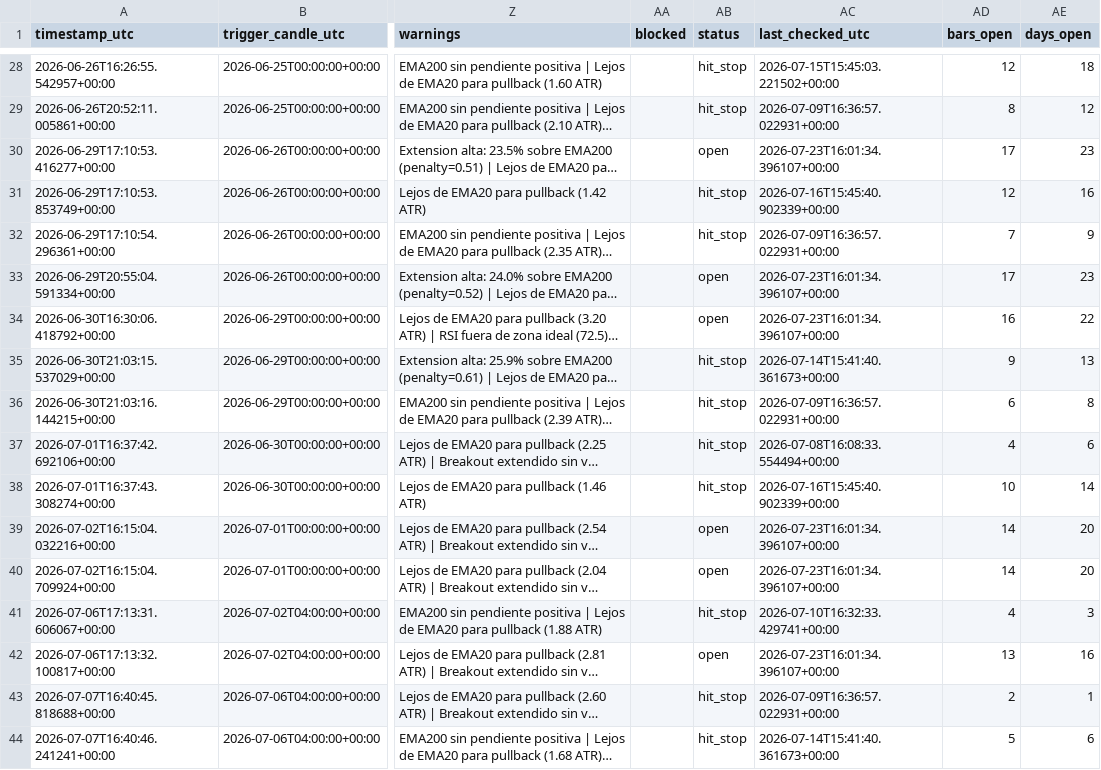
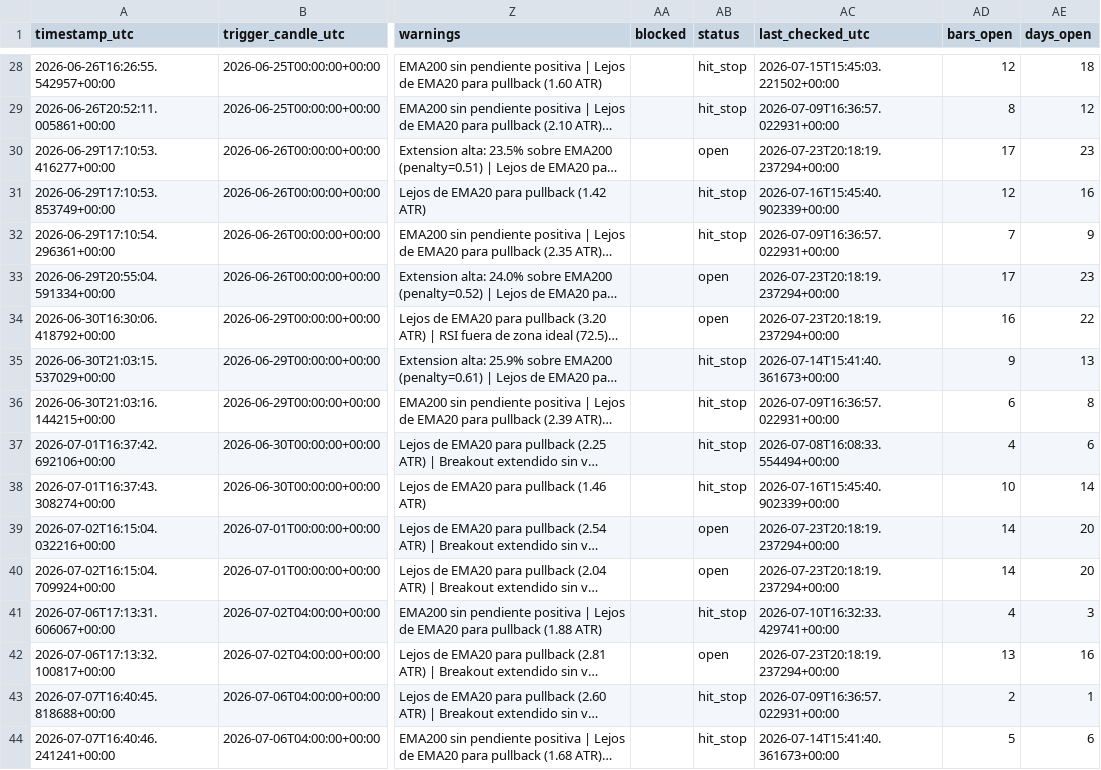
Before and after one commit to ronaldfj/nyse_price_alerts, a CSV file: alerts_history.csv, drawn as a sheet; only a part is shown, gaps mark what is left out; long unchanged cells end in …; the diff names each change by its address in the sheet, - before the commit and + after, or states it on an @@ line.

```diff
--- a/alerts_history.csv
+++ b/alerts_history.csv
-AC30 (last_checked_utc): 2026-07-23T16:01:34.396107+00:00
+AC30 (last_checked_utc): 2026-07-23T20:18:19.237294+00:00
-AC33:AC34 (last_checked_utc): 2026-07-23T16:01:34.396107+00:00
+AC33:AC34 (last_checked_utc): 2026-07-23T20:18:19.237294+00:00
-AC39:AC40 (last_checked_utc): 2026-07-23T16:01:34.396107+00:00
+AC39:AC40 (last_checked_utc): 2026-07-23T20:18:19.237294+00:00
-AC42 (last_checked_utc): 2026-07-23T16:01:34.396107+00:00
+AC42 (last_checked_utc): 2026-07-23T20:18:19.237294+00:00
```
